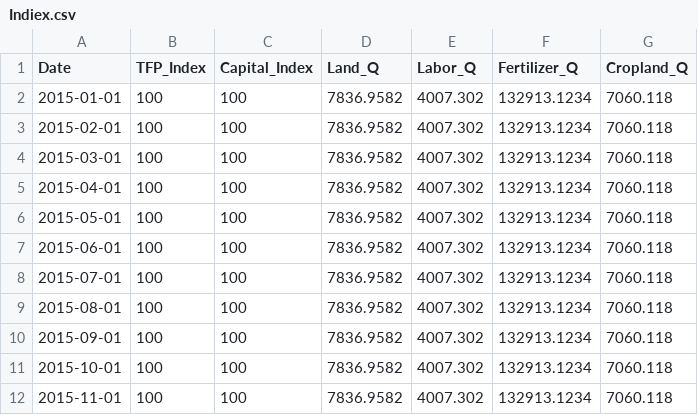
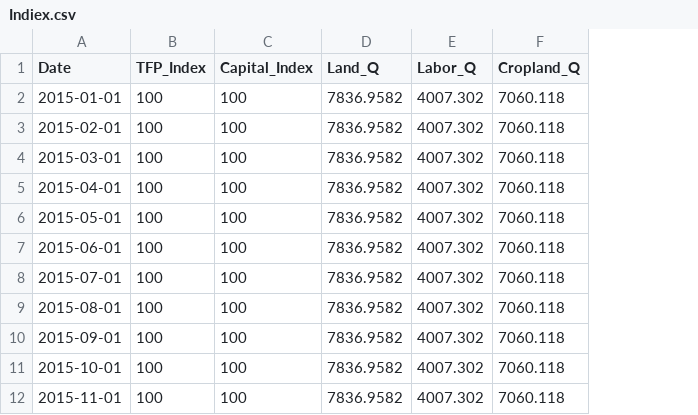
Before and after one commit to Jie-jiao05/Cocoa_price_preditcion, a CSV file: Data/Filtered_data/Indiex.csv, drawn as a sheet; only a part is shown; the diff names each change by its address in the sheet, - before the commit and + after, or states it on an @@ line.

```diff
--- a/Data/Filtered_data/Indiex.csv
+++ b/Data/Filtered_data/Indiex.csv
-column F (Fertilizer_Q), rows 2-12: all 132913.1234
```
Also changed, not shown: 3 other files.
